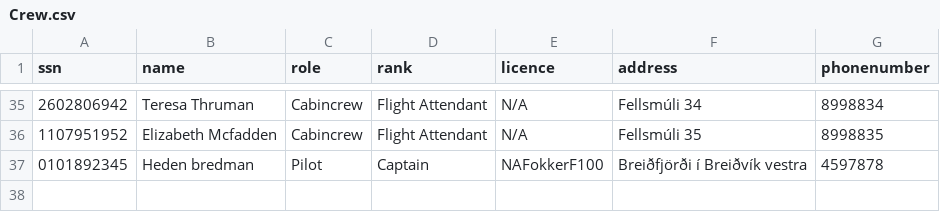
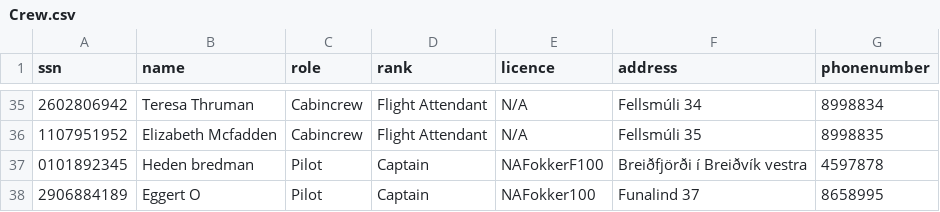
Before and after one commit to fridriks19/Final_programing_assignment1, a CSV file: data/Crew.csv, drawn as a sheet; only a part is shown, gaps mark what is left out.

```diff
--- a/data/Crew.csv
+++ b/data/Crew.csv
@@ -37 +37,2 @@
 0101892345,Heden bredman,Pilot,Captain,NAFokkerF100,Breiðfjörði í Breiðvík vestra,4597878
+2906884189,Eggert O,Pilot,Captain,NAFokker100,Funalind 37,8658995
```
Also changed, not shown: data/Destinations.csv, data/UpcomingFlights.csv, 5 other files.
